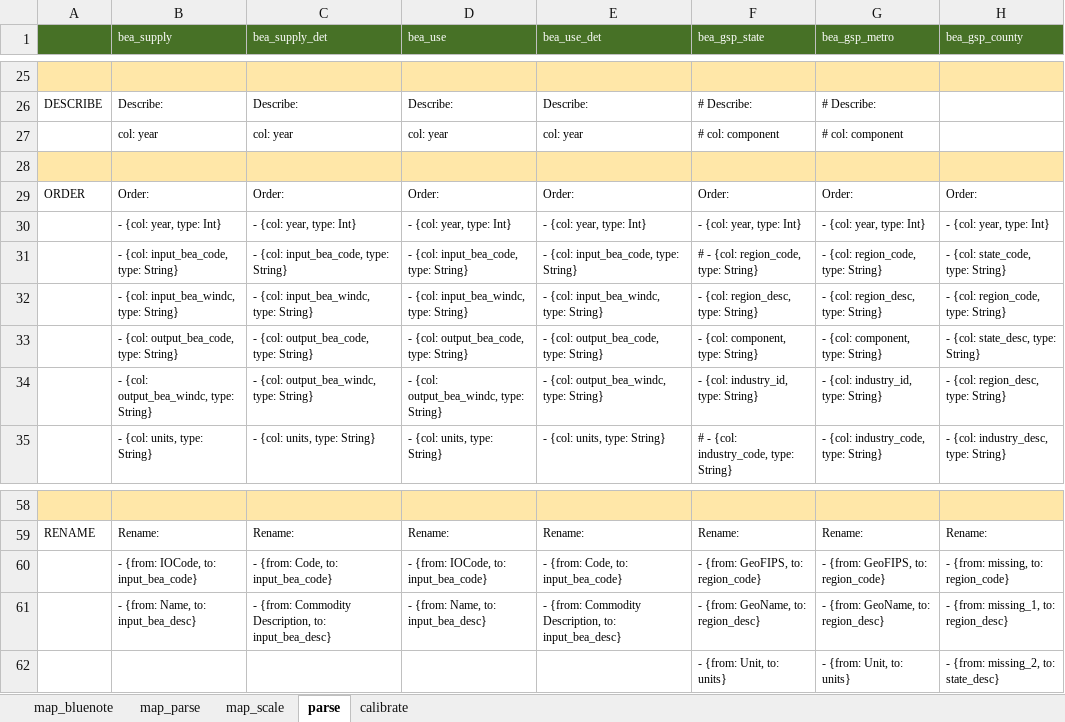
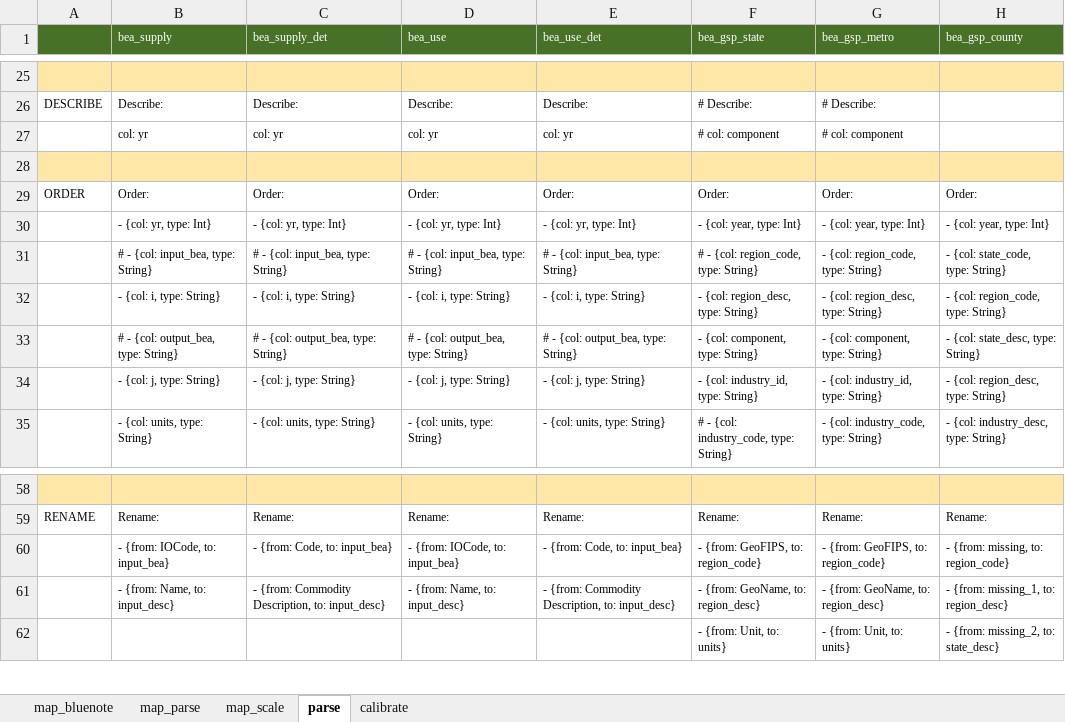
Before and after one commit to NREL/SLiDE, an Excel workbook: data/readfiles/generate_yaml.xlsx, sheet parse, drawn as a sheet; only a part is shown, gaps mark what is left out; values as stored, in another font and other column widths than the file's, no borders; conditional formats not drawn; the diff covers the shown part only; the diff names each change by its address in the sheet, - before the commit and + after, or states it on an @@ line.

```diff
--- a/data/readfiles/generate_yaml.xlsx (sheet parse)
+++ b/data/readfiles/generate_yaml.xlsx (sheet parse)
-B27 (bea_supply): col: year
+B27 (bea_supply): col: yr
-C27 (bea_supply_det): col: year
+C27 (bea_supply_det): col: yr
-D27 (bea_use): col: year
+D27 (bea_use): col: yr
-E27 (bea_use_det): col: year
+E27 (bea_use_det): col: yr
-B30 (bea_supply): - {col: year, type: Int}
+B30 (bea_supply): - {col: yr, type: Int}
-C30 (bea_supply_det): - {col: year, type: Int}
+C30 (bea_supply_det): - {col: yr, type: Int}
-D30 (bea_use): - {col: year, type: Int}
+D30 (bea_use): - {col: yr, type: Int}
-E30 (bea_use_det): - {col: year, type: Int}
+E30 (bea_use_det): - {col: yr, type: Int}
-B31 (bea_supply): - {col: input_bea_code, type: String}
+B31 (bea_supply): # - {col: input_bea, type: String}
-C31 (bea_supply_det): - {col: input_bea_code, type: String}
+C31 (bea_supply_det): # - {col: input_bea, type: String}
-D31 (bea_use): - {col: input_bea_code, type: String}
+D31 (bea_use): # - {col: input_bea, type: String}
-E31 (bea_use_det): - {col: input_bea_code, type: String}
+E31 (bea_use_det): # - {col: input_bea, type: String}
-B32 (bea_supply): - {col: input_bea_windc, type: String}
+B32 (bea_supply): - {col: i, type: String}
-C32 (bea_supply_det): - {col: input_bea_windc, type: String}
+C32 (bea_supply_det): - {col: i, type: String}
-D32 (bea_use): - {col: input_bea_windc, type: String}
+D32 (bea_use): - {col: i, type: String}
-E32 (bea_use_det): - {col: input_bea_windc, type: String}
+E32 (bea_use_det): - {col: i, type: String}
-B33 (bea_supply): - {col: output_bea_code, type: String}
+B33 (bea_supply): # - {col: output_bea, type: String}
-C33 (bea_supply_det): - {col: output_bea_code, type: String}
+C33 (bea_supply_det): # - {col: output_bea, type: String}
-D33 (bea_use): - {col: output_bea_code, type: String}
+D33 (bea_use): # - {col: output_bea, type: String}
-E33 (bea_use_det): - {col: output_bea_code, type: String}
+E33 (bea_use_det): # - {col: output_bea, type: String}
-B34 (bea_supply): - {col: output_bea_windc, type: String}
+B34 (bea_supply): - {col: j, type: String}
-C34 (bea_supply_det): - {col: output_bea_windc, type: String}
+C34 (bea_supply_det): - {col: j, type: String}
-D34 (bea_use): - {col: output_bea_windc, type: String}
+D34 (bea_use): - {col: j, type: String}
-E34 (bea_use_det): - {col: output_bea_windc, type: String}
+E34 (bea_use_det): - {col: j, type: String}
-B60 (bea_supply): - {from: IOCode, to: input_bea_code}
+B60 (bea_supply): - {from: IOCode, to: input_bea}
-C60 (bea_supply_det): - {from: Code, to: input_bea_code}
+C60 (bea_supply_det): - {from: Code, to: input_bea}
-D60 (bea_use): - {from: IOCode, to: input_bea_code}
+D60 (bea_use): - {from: IOCode, to: input_bea}
-E60 (bea_use_det): - {from: Code, to: input_bea_code}
+E60 (bea_use_det): - {from: Code, to: input_bea}
-B61 (bea_supply): - {from: Name, to: input_bea_desc}
+B61 (bea_supply): - {from: Name, to: input_desc}
-C61 (bea_supply_det): …Description, to: input_bea_desc}
+C61 (bea_supply_det): …Description, to: input_desc}
-D61 (bea_use): - {from: Name, to: input_bea_desc}
+D61 (bea_use): - {from: Name, to: input_desc}
-E61 (bea_use_det): …Description, to: input_bea_desc}
+E61 (bea_use_det): …Description, to: input_desc}
```
Also changed, not shown: 24 edited cells elsewhere in this sheet, sheet map_parse, 19 other files.
